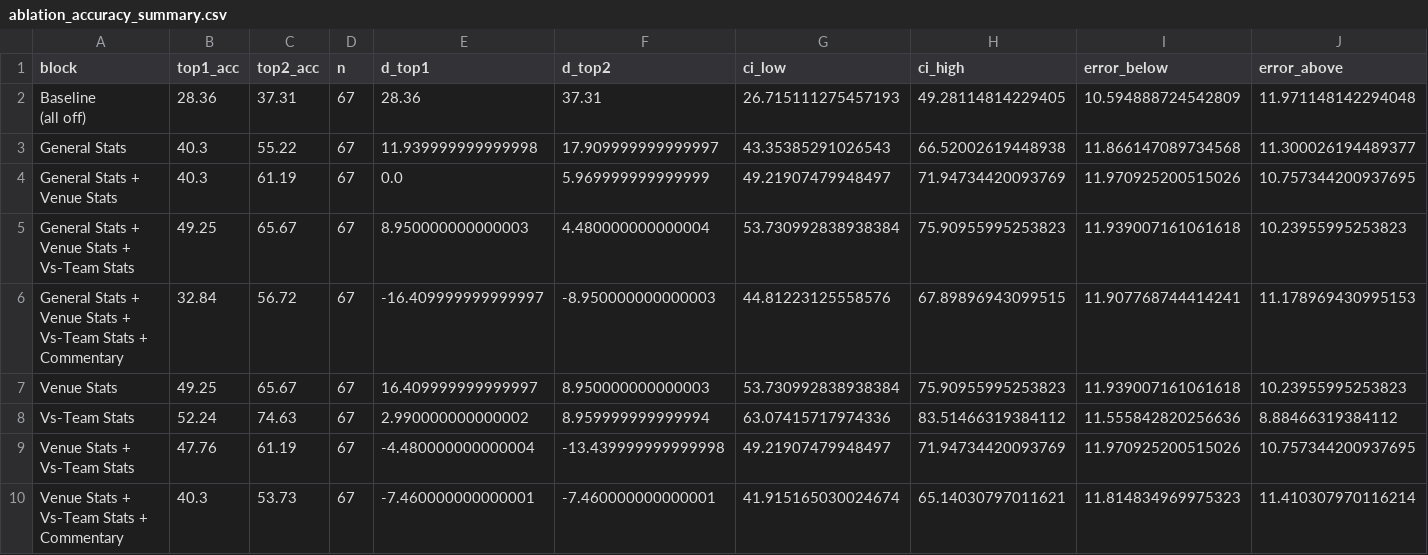
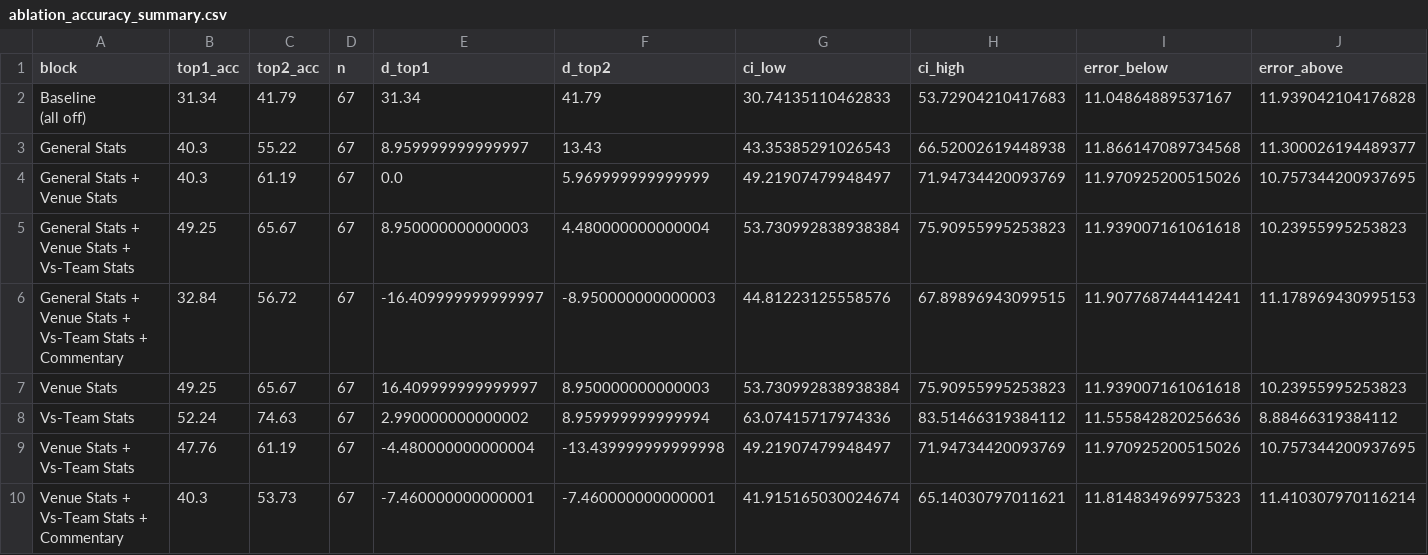
Before and after one commit to Mustafa-Ashfaq81/SPROJ-PCB, a CSV file: llm/plots/Charith Asalanka/o4-mini/ablation_accuracy_summary.csv, drawn as a sheet.

```diff
--- a/llm/plots/Charith Asalanka/o4-mini/ablation_accuracy_summary.csv
+++ b/llm/plots/Charith Asalanka/o4-mini/ablation_accuracy_summary.csv
@@ -1,5 +1,5 @@
 block,top1_acc,top2_acc,n,d_top1,d_top2,ci_low,ci_high,error_below,error_above
-"Baseline
-(all off)",28.36,37.31,67,28.36,37.31,26.715111275457193,49.28114814229405,10.594888724542809,11.971148142294048
-General Stats,40.3,55.22,67,11.939999999999998,17.909999999999997,43.35385291026543,66.52002619448938,11.866147089734568,11.300026194489377
+"Baseline
+(all off)",31.34,41.79,67,31.34,41.79,30.74135110462833,53.72904210417683,11.04864889537167,11.939042104176828
+General Stats,40.3,55.22,67,8.959999999999997,13.43,43.35385291026543,66.52002619448938,11.866147089734568,11.300026194489377
 General Stats + Venue Stats,40.3,61.19,67,0.0,5.969999999999999,49.21907479948497,71.94734420093769,11.970925200515026,10.757344200937695
```
Also changed, not shown: llm/plots/Babar Azam/o4-mini/ablation_accuracy_summary.csv, llm/plots/Charith Asalanka/gpt-4.1/ablation_accuracy_summary.csv, 23 other files.
